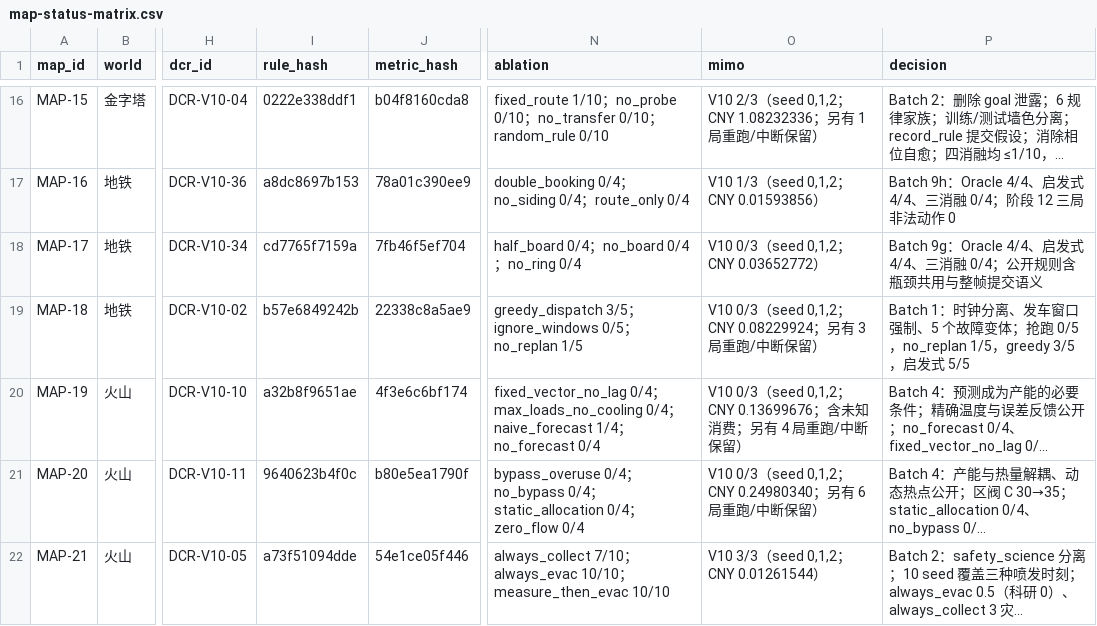
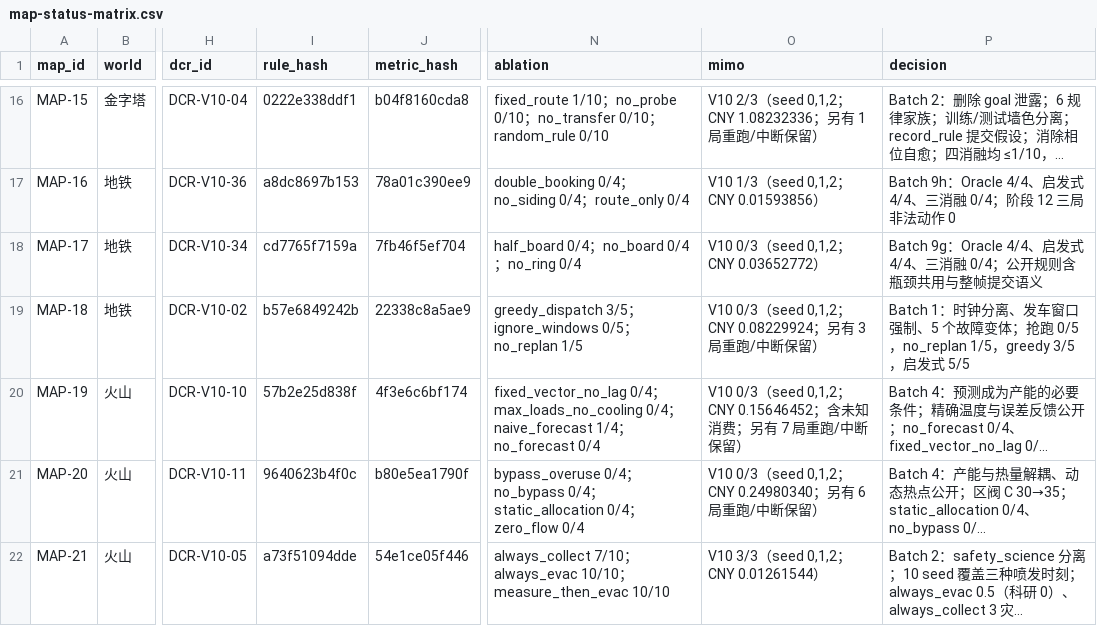
Before and after one commit to wenxvn/Agent-Arena, a CSV file: docs/v10/map-status-matrix.csv, drawn as a sheet; only a part is shown, gaps mark what is left out; long unchanged cells end in …; the diff names each change by its address in the sheet, - before the commit and + after, or states it on an @@ line.

```diff
--- a/docs/v10/map-status-matrix.csv
+++ b/docs/v10/map-status-matrix.csv
-I20 (rule_hash): a32b8f9651ae
+I20 (rule_hash): 57b2e25d838f
-O20 (mimo): …seed 0,1,2；CNY 0.13699676；含未知消费；另有 4 局重跑/…
+O20 (mimo): …seed 0,1,2；CNY 0.15646452；含未知消费；另有 7 局重跑/…
```
Also changed, not shown: 20 other files.
